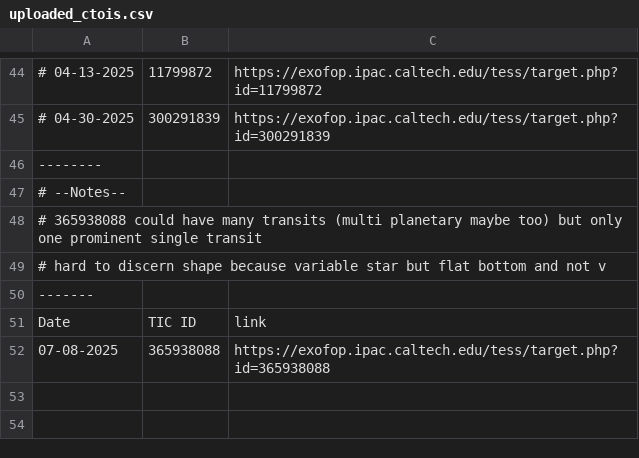
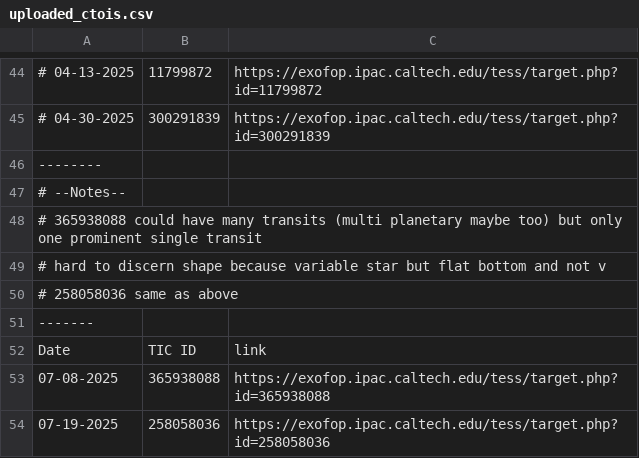
Before and after one commit to kzhu2099/Exoplanets, a CSV file: CTOI Creation/uploaded_ctois.csv, drawn as a sheet; only a part is shown, gaps mark what is left out; the diff names each change by its address in the sheet, - before the commit and + after, or states it on an @@ line.

```diff
--- a/CTOI Creation/uploaded_ctois.csv
+++ b/CTOI Creation/uploaded_ctois.csv
+row 50: # 258058036 same as above
+row 54: 07-19-2025 | 258058036 | https://exofop.ipac.caltech.edu/tess/target.php?id=258058036
```
Also changed, not shown: CTOI Creation/Current IDs/completed_tic_ids.csv, CTOI Creation/Current IDs/tic_ids_60_69_long_period.csv, 7 other files.
